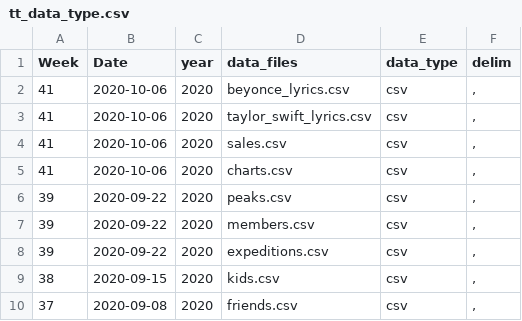
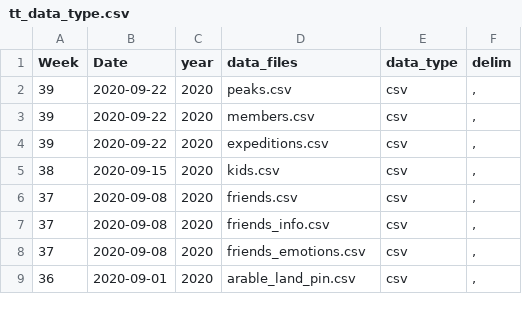
Before and after one commit to ashamuee/tidytuesday, a CSV file: static/tt_data_type.csv, drawn as a sheet; only a part is shown; the shorter side is filled out with more unchanged rows.

Commit message:
Revert "add data for tidytuesdayR"
This reverts commit d90e3cc4663517dfafc23901e3fec395d30e1573.

```diff
--- a/static/tt_data_type.csv
+++ b/static/tt_data_type.csv
@@ -1,6 +1,2 @@
 Week,Date,year,data_files,data_type,delim
-41,2020-10-06,2020,beyonce_lyrics.csv,csv,","
-41,2020-10-06,2020,taylor_swift_lyrics.csv,csv,","
-41,2020-10-06,2020,sales.csv,csv,","
-41,2020-10-06,2020,charts.csv,csv,","
 39,2020-09-22,2020,peaks.csv,csv,","
```
Also changed, not shown: 1 other file.
